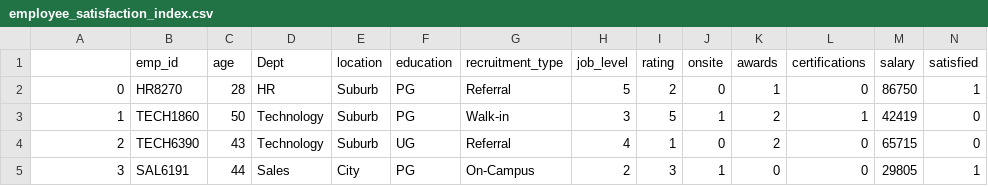
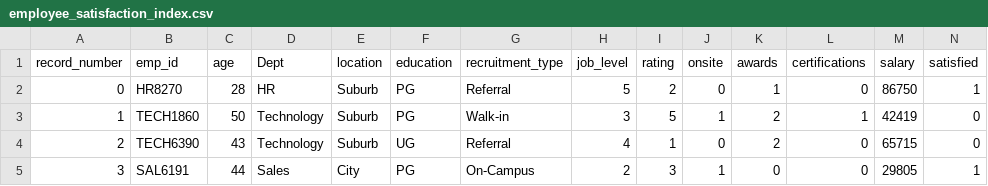
Before and after one commit to aboryslawski/ai, a CSV file: employee_satisfaction_index.csv, drawn as a sheet; only a part is shown.

```diff
--- a/employee_satisfaction_index.csv
+++ b/employee_satisfaction_index.csv
@@ -1,2 +1,2 @@
-,emp_id,age,Dept,location,education,recruitment_type,job_level,rating,onsite,awards,certifications,salary,satisfied
+record_number,emp_id,age,Dept,location,education,recruitment_type,job_level,rating,onsite,awards,certifications,salary,satisfied
 0,HR8270,28,HR,Suburb,PG,Referral,5,2,0,1,0,86750,1
```
Also changed, not shown: 2 other files.
